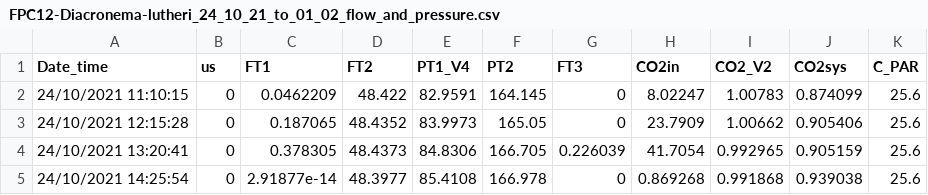
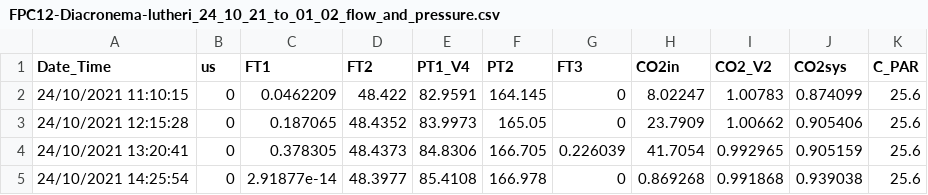
Before and after one commit to janakishyama/ESR_10, a CSV file: processed_data/FPC12-Diacronema-lutheri/FPC12-Diacronema-lutheri_24_10_21_to_01_02_flow_and_pressure.csv, drawn as a sheet; only a part is shown.

```diff
--- a/processed_data/FPC12-Diacronema-lutheri/FPC12-Diacronema-lutheri_24_10_21_to_01_02_flow_and_pressure.csv
+++ b/processed_data/FPC12-Diacronema-lutheri/FPC12-Diacronema-lutheri_24_10_21_to_01_02_flow_and_pressure.csv
@@ -1,2 +1,2 @@
-Date_time,us,FT1,FT2,PT1_V4,PT2,FT3,CO2in,CO2_V2,CO2sys,C_PAR
+Date_Time,us,FT1,FT2,PT1_V4,PT2,FT3,CO2in,CO2_V2,CO2sys,C_PAR
 24/10/2021 11:10:15,0,0.0462209,48.422,82.9591,164.145,0,8.02247,1.00783,0.874099,25.6
```
Also changed, not shown: processed_data/FPC11-Rhodomonas-salina/FPC11-Rhodomonas-salina_12_12_21_to_31_01_22_light_temp_ph.csv, processed_data/FPC11-Rhodomonas-salina/FPC11-Rhodomonas-salina_13_12_21_to_31_01_22_flow_and_pressure.csv, 2 other files.
